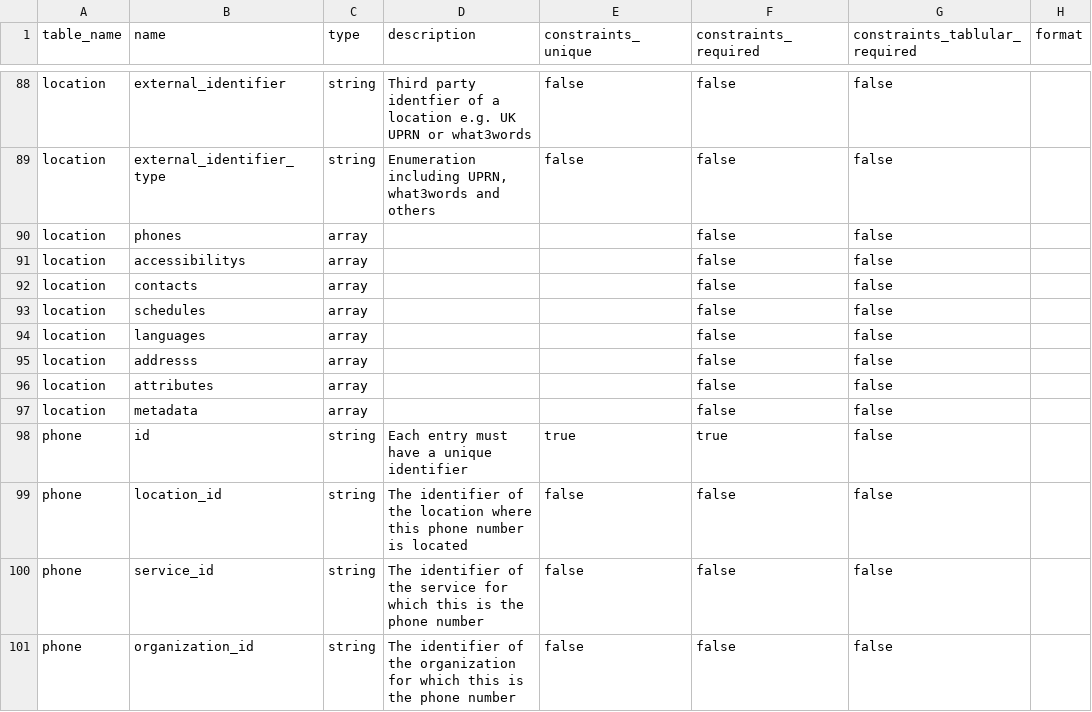
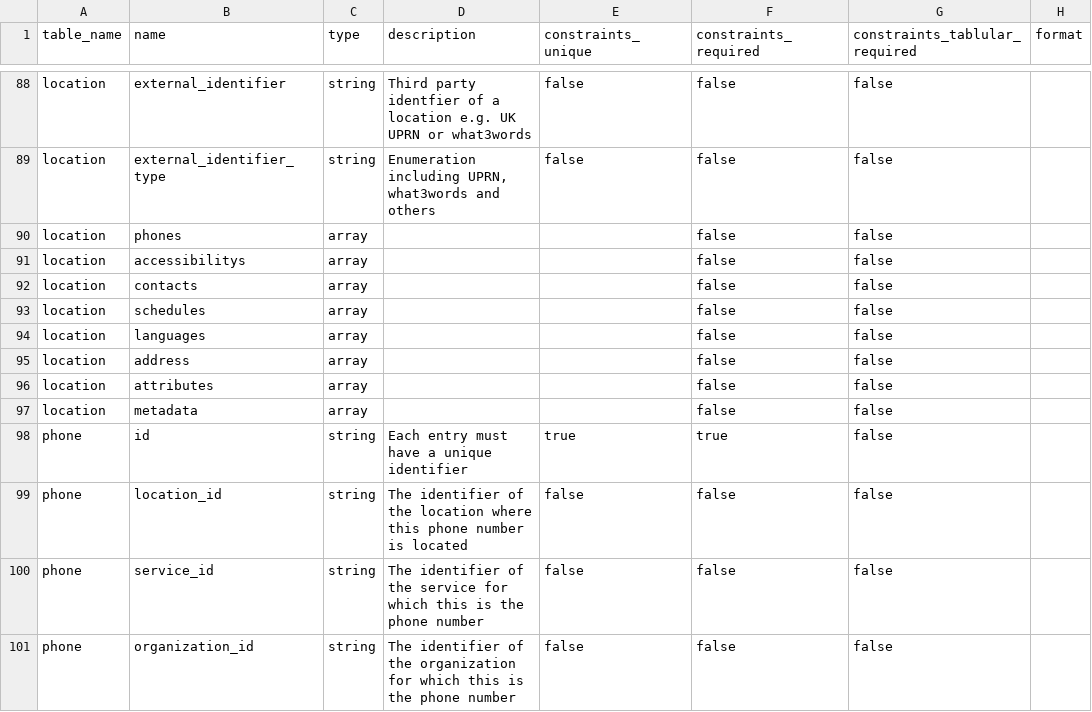
Before and after one commit to openreferral/specification, a CSV file: schema/simple/schema.csv, drawn as a sheet; only a part is shown, gaps mark what is left out; the diff names each change by its address in the sheet, - before the commit and + after, or states it on an @@ line.

Commit message:
Remove extra 's' in address

```diff
--- a/schema/simple/schema.csv
+++ b/schema/simple/schema.csv
-B95 (name): addresss
+B95 (name): address
```
